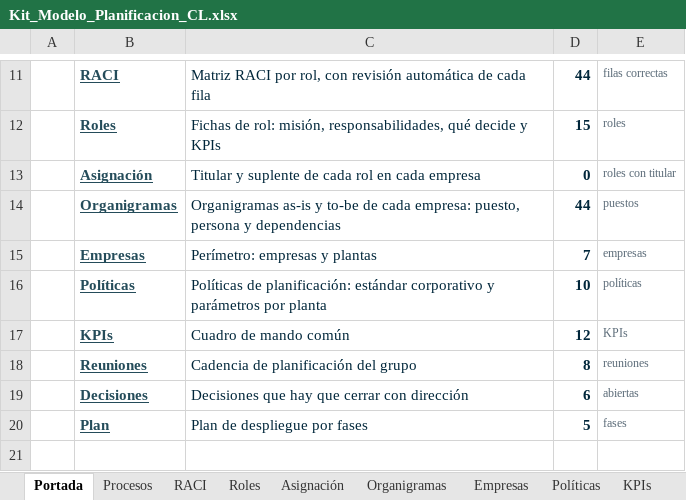
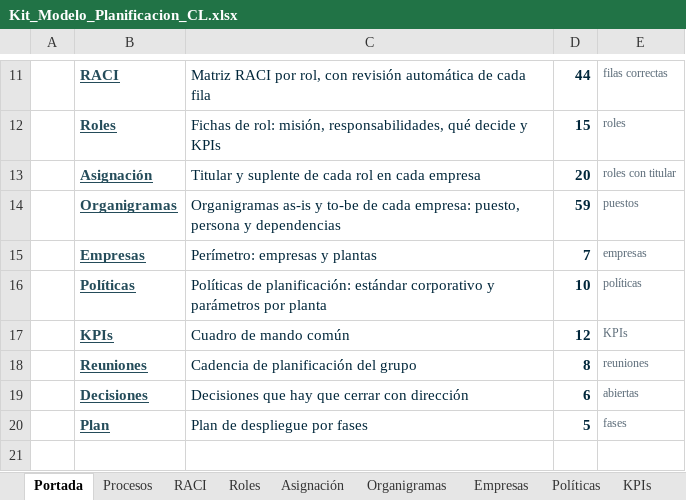
Before and after one commit to Enrique24799/AGSA, an Excel workbook: modelo_planificacion/Kit_Modelo_Planificacion_CL.xlsx, sheet Portada, drawn as a sheet; only a part is shown, gaps mark what is left out; values as stored, in another font and other column widths than the file's, no borders; the diff names each change by its address in the sheet, - before the commit and + after, or states it on an @@ line.

```diff
--- a/modelo_planificacion/Kit_Modelo_Planificacion_CL.xlsx (sheet Portada)
+++ b/modelo_planificacion/Kit_Modelo_Planificacion_CL.xlsx (sheet Portada)
-D13: 0
+D13: 20
-D14: 44
+D14: 59
```
Also changed, not shown: sheet Organigramas, sheet Asignación, 8 other files.
